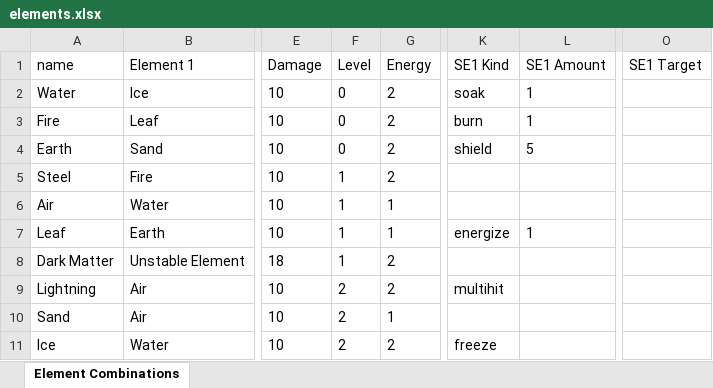
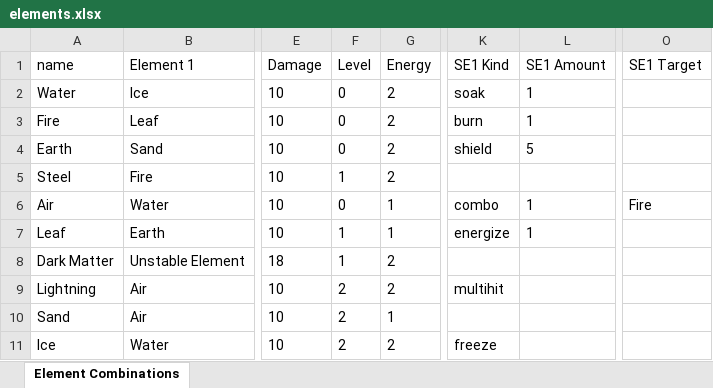
Before and after one commit to wwestfall91/Wade.Land, an Excel workbook: elements.xlsx, sheet Element Combinations, drawn as a sheet; only a part is shown, gaps mark what is left out; values as stored, in another font and other column widths than the file's, no borders; the diff names each change by its address in the sheet, - before the commit and + after, or states it on an @@ line.

```diff
--- a/elements.xlsx (sheet Element Combinations)
+++ b/elements.xlsx (sheet Element Combinations)
-F6 (Level): 1
+F6 (Level): 0
-K6 (SE1 Kind): (empty)
+K6 (SE1 Kind): combo
-L6 (SE1 Amount): (empty)
+L6 (SE1 Amount): 1
-O6 (SE1 Target): (empty)
+O6 (SE1 Target): Fire
```
Also changed, not shown: 6 other files.
